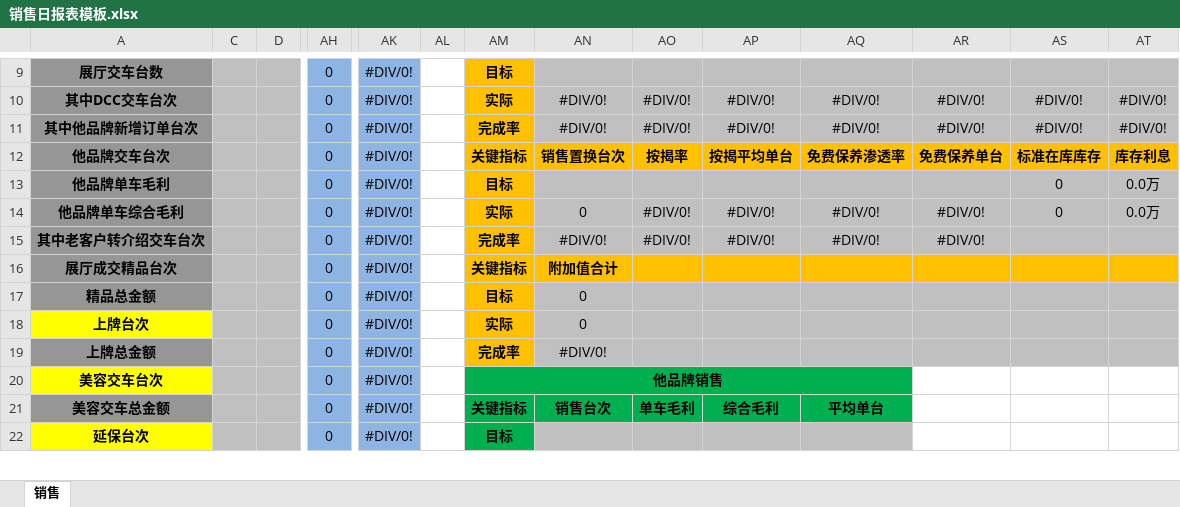
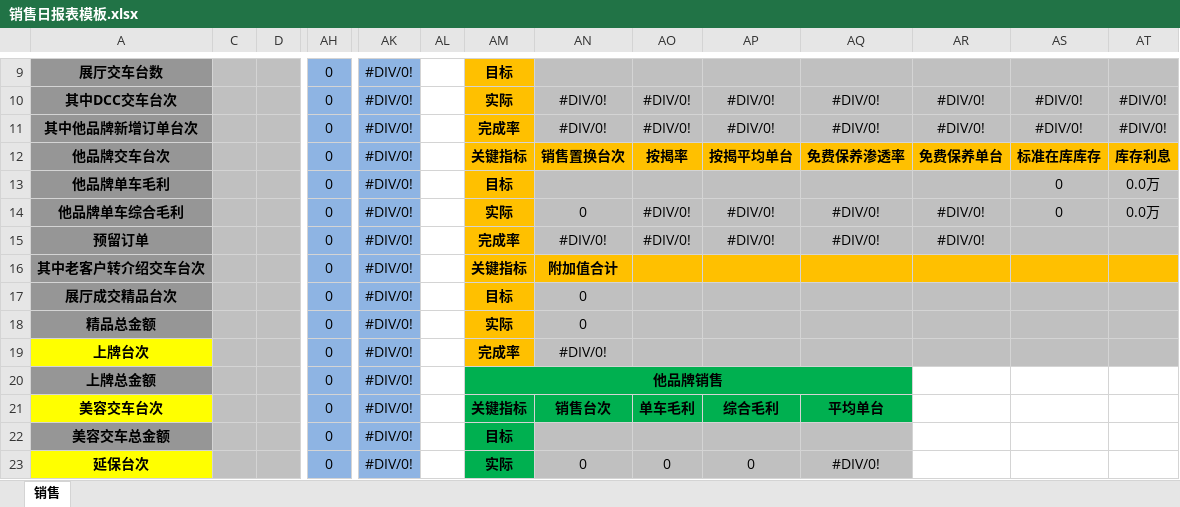
Before and after one commit to shaohaiou/hongxu, an Excel workbook: Hx.BackAdmin/App_Data/销售日报表模板.xlsx, sheet 销售, drawn as a sheet; only a part is shown, gaps mark what is left out; values as stored, in another font and other column widths than the file's, no borders; removed rows and columns are numbered as before the commit, all else as after; rows hold the shown columns only; the diff covers the shown part only; the diff names each change by its address in the sheet, - before the commit and + after, or states it on an @@ line.

```diff
--- a/Hx.BackAdmin/App_Data/销售日报表模板.xlsx (sheet 销售)
+++ b/Hx.BackAdmin/App_Data/销售日报表模板.xlsx (sheet 销售)
-A15: 其中老客户转介绍交车台次
+A15: 预留订单
+row 16: 其中老客户转介绍交车台次 |  |  | 0 | #DIV/0! |  | 关键指标 | 附加值合计
-AM17: 关键指标
+AM17: 目标
-AN17: 附加值合计
+AN17: 0
-AN17:AT17 fill: #FFC000
+AN17:AT17 fill: #C0C0C0
-AN17 bold: on
+AN17 bold: off
-AM18: 目标
+AM18: 实际
-AM19: 实际
+AM19: 完成率
-AN19: 0
+AN19: #DIV/0!
-AM20: 完成率
+AM20: 他品牌销售
-AM20 fill: #FFC000
+AM20 fill: #00B050
+AM20:AQ20 merged
-AN20: #DIV/0!
+AN20: (empty)
-AN20:AQ20 fill: #C0C0C0
+AN20:AQ20 fill: #00B050
-AR20:AT20 fill: #C0C0C0
+AR20:AT20 fill: none
-AM21: 他品牌销售
+AM21: 关键指标
-AM20:AQ20 merged
-AN21: (empty)
+AN21: 销售台次
-AO21: (empty)
+AO21: 单车毛利
-AP21: (empty)
+AP21: 综合毛利
-AQ21: (empty)
+AQ21: 平均单台
-AM22: 关键指标
+AM22: 目标
-AN22: 销售台次
+AN22: (empty)
-AN22:AQ22 fill: #00B050
+AN22:AQ22 fill: #C0C0C0
-AO22: 单车毛利
+AO22: (empty)
-AP22: 综合毛利
+AP22: (empty)
-AQ22: 平均单台
+AQ22: (empty)
-AM23: 目标
+AM23: 实际
-AN23: (empty)
+AN23: 0
-AO23: (empty)
+AO23: 0
-AP23: (empty)
+AP23: 0
-AQ23: (empty)
+AQ23: #DIV/0!
```
Also changed, not shown: 25 edited cells and cell formats elsewhere in this sheet, formulas that keep their value, 16 other files.
